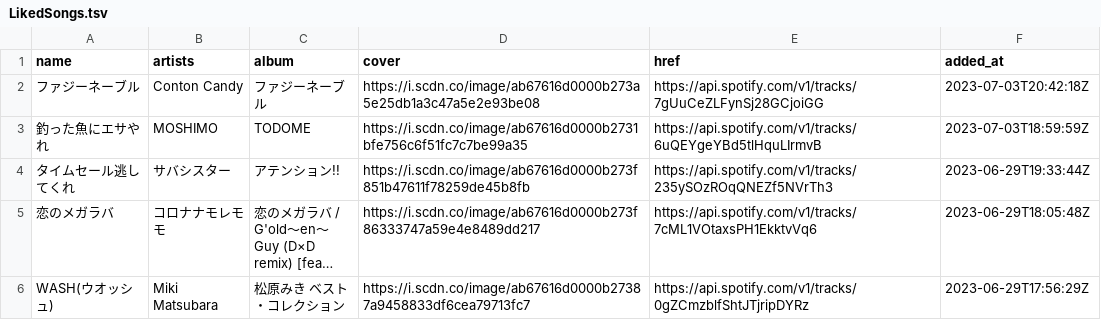
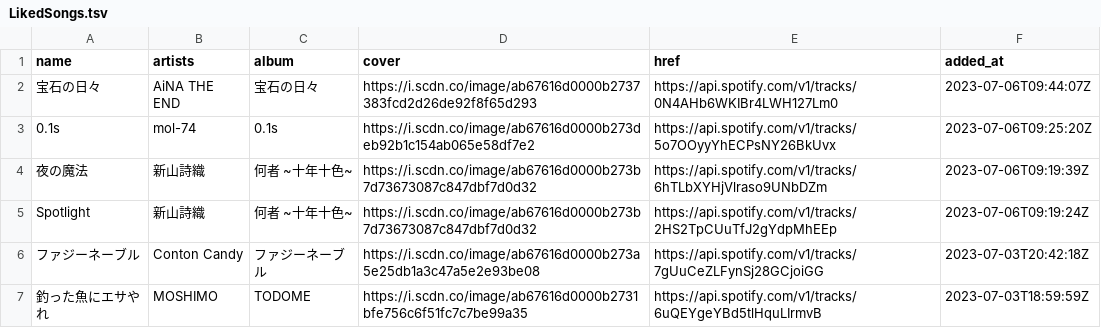
Before and after one commit to nyok/MySpotifyLikedSongs, a TSV file: LikedSongs/LikedSongs.tsv, drawn as a sheet; only a part is shown; the shorter side is filled out with more unchanged rows; long unchanged cells end in …; the diff covers the shown part only.

```diff
--- a/LikedSongs/LikedSongs.tsv
+++ b/LikedSongs/LikedSongs.tsv
@@ -1,2 +1,6 @@
 name	artists	album	cover	href	added_at
+宝石の日々	AiNA THE END	宝石の日々	https://i.scdn.co/image/ab67616d0000b2737383fcd2d26de92f8f65d293	https://api.spotify.com/v1/tracks/0N4AHb6WKIBr4LWH127Lm0	2023-07-06T09:44:07Z
+0.1s	mol-74	0.1s	https://i.scdn.co/image/ab67616d0000b273deb92b1c154ab065e58df7e2	https://api.spotify.com/v1/tracks/5o7OOyyYhECPsNY26BkUvx	2023-07-06T09:25:20Z
+夜の魔法	新山詩織	何者 ~十年十色~	https://i.scdn.co/image/ab67616d0000b273b7d73673087c847dbf7d0d32	https://api.spotify.com/v1/tracks/6hTLbXYHjVlraso9UNbDZm	2023-07-06T09:19:39Z
+Spotlight	新山詩織	何者 ~十年十色~	https://i.scdn.co/image/ab67616d0000b273b7d73673087c847dbf7d0d32	https://api.spotify.com/v1/tracks/2HS2TpCUuTfJ2gYdpMhEEp	2023-07-06T09:19:24Z
 ファジーネーブル	Conton Candy	ファジーネーブル	https://i.scdn.co/image/ab67616d0000b273a5e25db1a3c47a5e2e93be08	https://api.spotify.com/v1/tracks/7gUuCeZLFynSj28GCjoiGG	2023-07-03T20:42:18Z
```
Also changed, not shown: 24 added rows elsewhere in this file.
